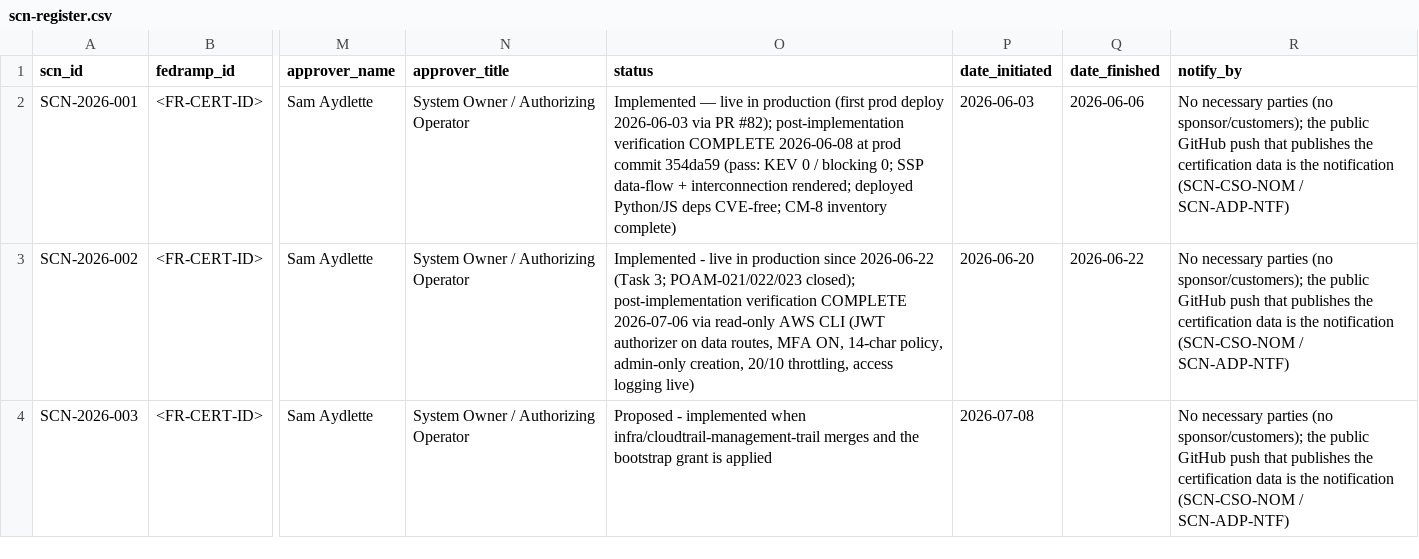
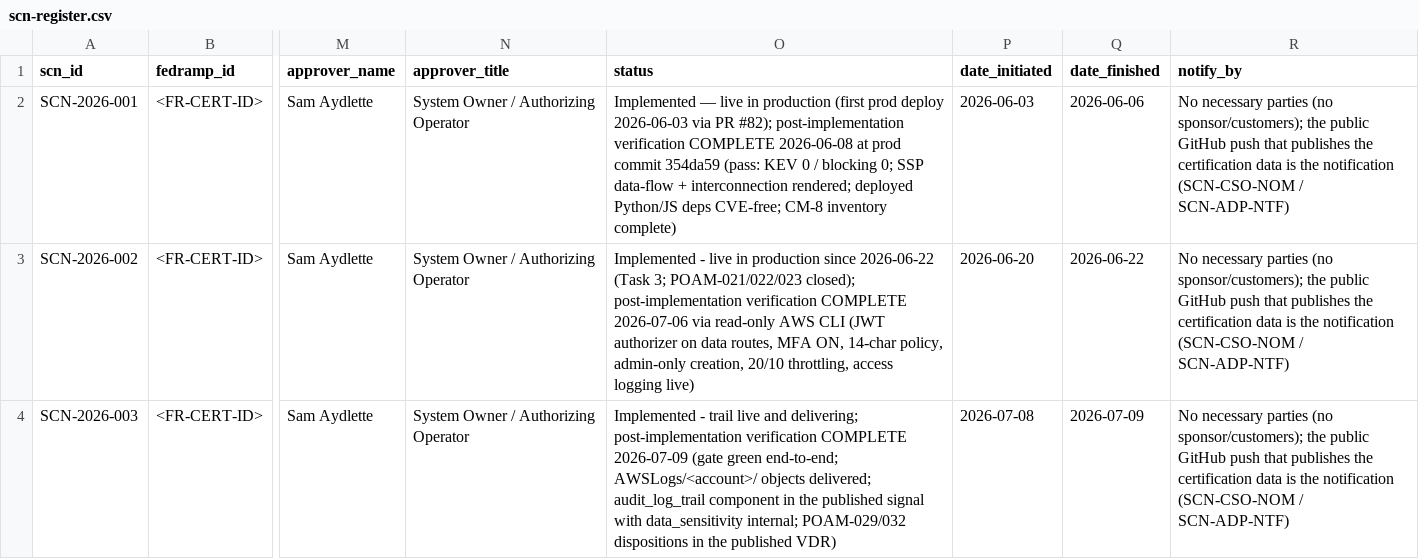
Before and after one commit to sam-aydlette/samaydlette.com, a CSV file: docs/scn/scn-register.csv, drawn as a sheet; only a part is shown, gaps mark what is left out; the diff names each change by its address in the sheet, - before the commit and + after, or states it on an @@ line.

```diff
--- a/docs/scn/scn-register.csv
+++ b/docs/scn/scn-register.csv
-O4 (status): Proposed - implemented when infra/cloudtrail-management-trail merges and the bootstrap grant is applied
+O4 (status): Implemented - trail live and delivering; post-implementation verification COMPLETE 2026-07-09 (gate green end-to-end; AWSLogs/<account>/ objects delivered; audit_log_trail component in the published signal with data_sensitivity internal; POAM-029/032 dispositions in the published VDR)
-Q4 (date_finished): (empty)
+Q4 (date_finished): 2026-07-09
```
Also changed, not shown: 5 other files.
